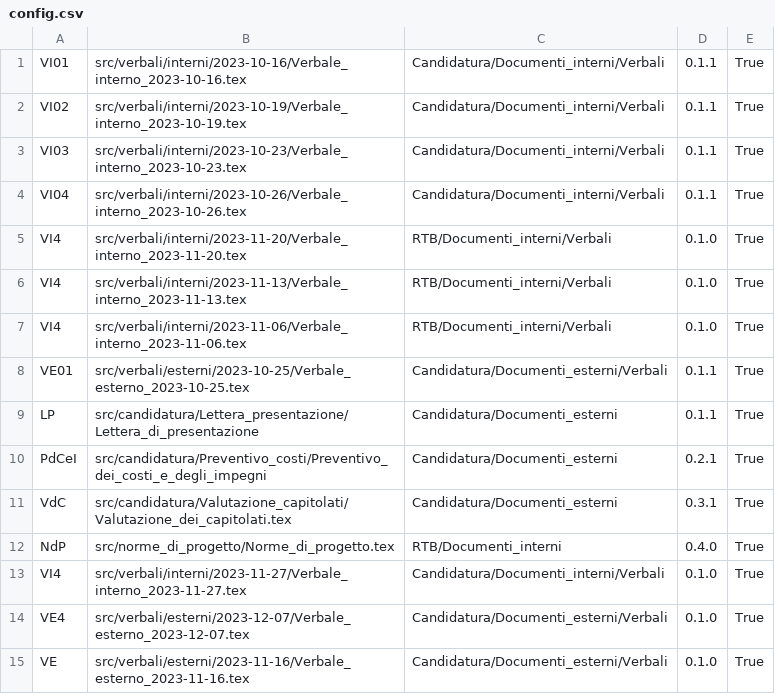
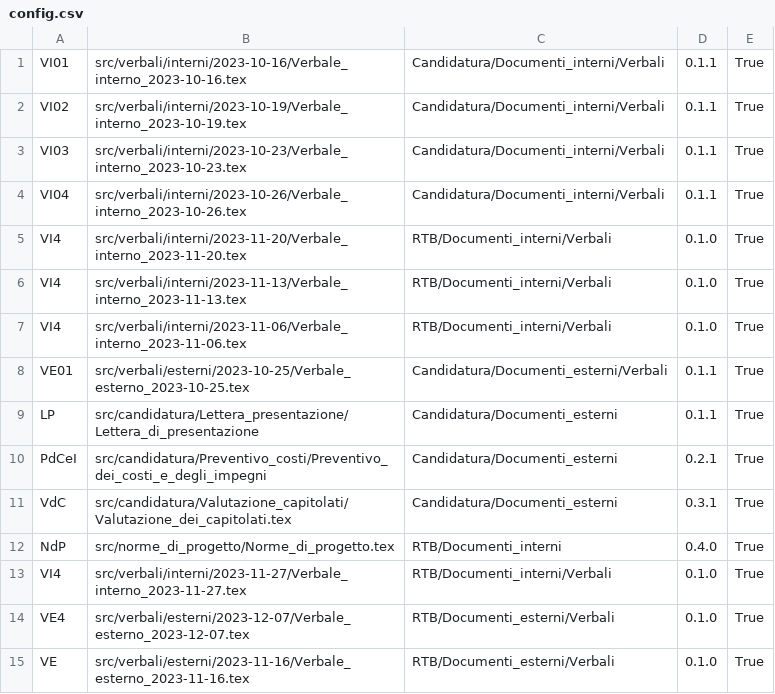
Before and after one commit to QB-Software-swe/docs, a CSV file: config.csv, drawn as a sheet.

Commit message:
fix typo

```diff
--- a/config.csv
+++ b/config.csv
@@ -12,4 +12,4 @@ VdC;src/candidatura/Valutazione_capitolati/Valutazione_dei_capitolati.tex;Candid
 NdP;src/norme_di_progetto/Norme_di_progetto.tex;RTB/Documenti_interni;0.4.0;True
-VI4;src/verbali/interni/2023-11-27/Verbale_interno_2023-11-27.tex;Candidatura/Documenti_interni/Verbali;0.1.0;True
-VE4;src/verbali/esterni/2023-12-07/Verbale_esterno_2023-12-07.tex;Candidatura/Documenti_esterni/Verbali;0.1.0;True
-VE;src/verbali/esterni/2023-11-16/Verbale_esterno_2023-11-16.tex;Candidatura/Documenti_esterni/Verbali;0.1.0;True
+VI4;src/verbali/interni/2023-11-27/Verbale_interno_2023-11-27.tex;RTB/Documenti_interni/Verbali;0.1.0;True
+VE4;src/verbali/esterni/2023-12-07/Verbale_esterno_2023-12-07.tex;RTB/Documenti_esterni/Verbali;0.1.0;True
+VE;src/verbali/esterni/2023-11-16/Verbale_esterno_2023-11-16.tex;RTB/Documenti_esterni/Verbali;0.1.0;True
```
